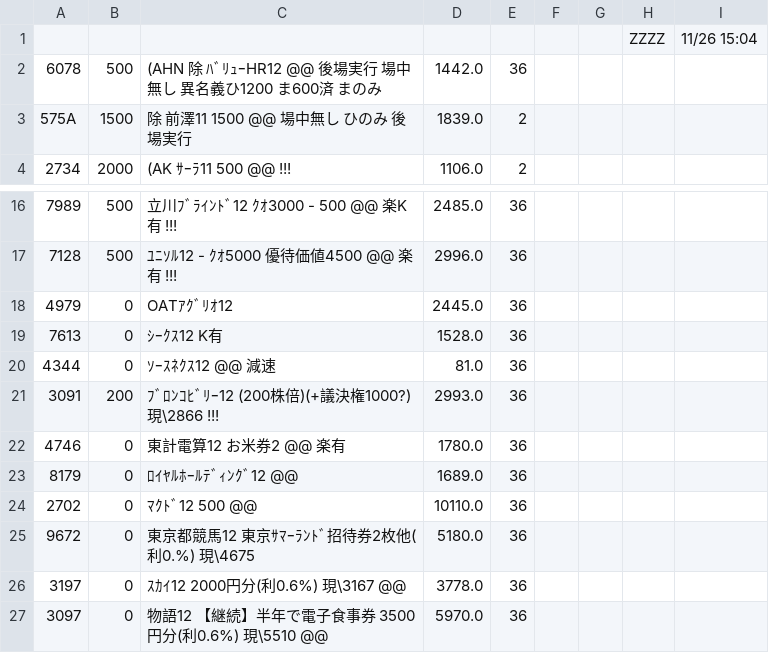
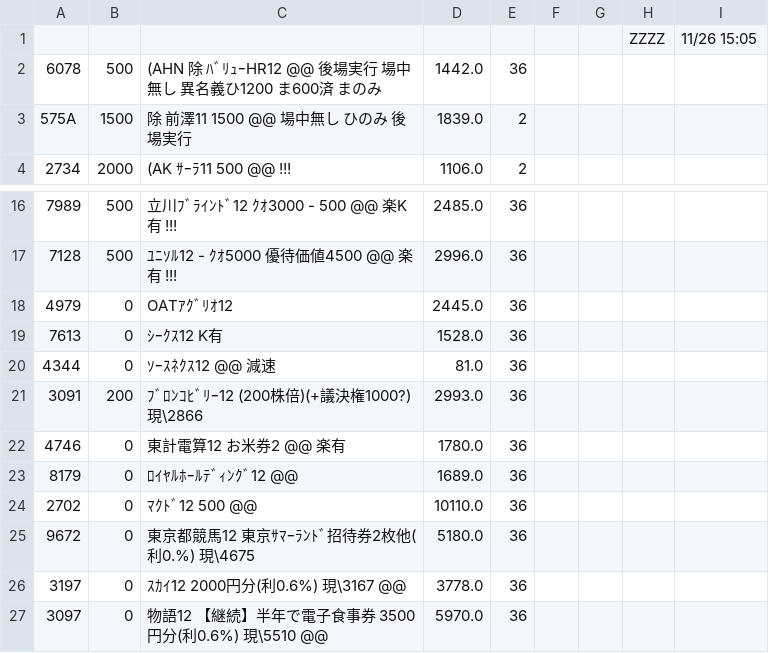
Before and after one commit to kitamotoie/easghgkdsrgvfdgdrftavshstvgsdfsdrweraesfsdvcvewsgsdgsvbrtsgr, a CSV file: ベース.csv, drawn as a sheet; only a part is shown, gaps mark what is left out.

Commit message:
update history csv via auto-watcher

```diff
--- a/ベース.csv
+++ b/ベース.csv
@@ -1,2 +1,2 @@
-,,,,,,,ZZZZ,11/26 15:04,
+,,,,,,,ZZZZ,11/26 15:05,
 6078,500,(AHN 除 ﾊﾞﾘｭｰHR12 @@ 後場実行 場中無し　異名義ひ1200 ま600済  まのみ　,1442.0,36
@@ -20,3 +20,3 @@
 4344,0,ｿｰｽﾈｸｽ12 @@ 減速,81.0,36
-3091,200,ﾌﾞﾛﾝｺﾋﾞﾘｰ12 (200株倍)(+議決権1000?)現\2866 !!!,2993.0,36
+3091,200,ﾌﾞﾛﾝｺﾋﾞﾘｰ12 (200株倍)(+議決権1000?)現\2866 ,2993.0,36
 4746,0,東計電算12  お米券2 @@　楽有,1780.0,36
```
